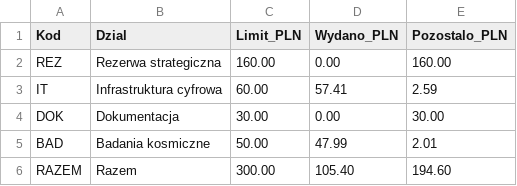
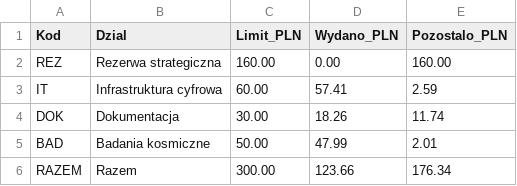
Before and after one commit to xprymar/imperium-andromedy, a CSV file: dane/budzet_aktualny.csv, drawn as a sheet.

Commit message:
Zaksięguj zakupy Action 12.11.2026 — archiwum 18,26 zł

```diff
--- a/dane/budzet_aktualny.csv
+++ b/dane/budzet_aktualny.csv
@@ -3,4 +3,4 @@ REZ,Rezerwa strategiczna,160.00,0.00,160.00
 IT,Infrastruktura cyfrowa,60.00,57.41,2.59
-DOK,Dokumentacja,30.00,0.00,30.00
+DOK,Dokumentacja,30.00,18.26,11.74
 BAD,Badania kosmiczne,50.00,47.99,2.01
-RAZEM,Razem,300.00,105.40,194.60
+RAZEM,Razem,300.00,123.66,176.34
```
